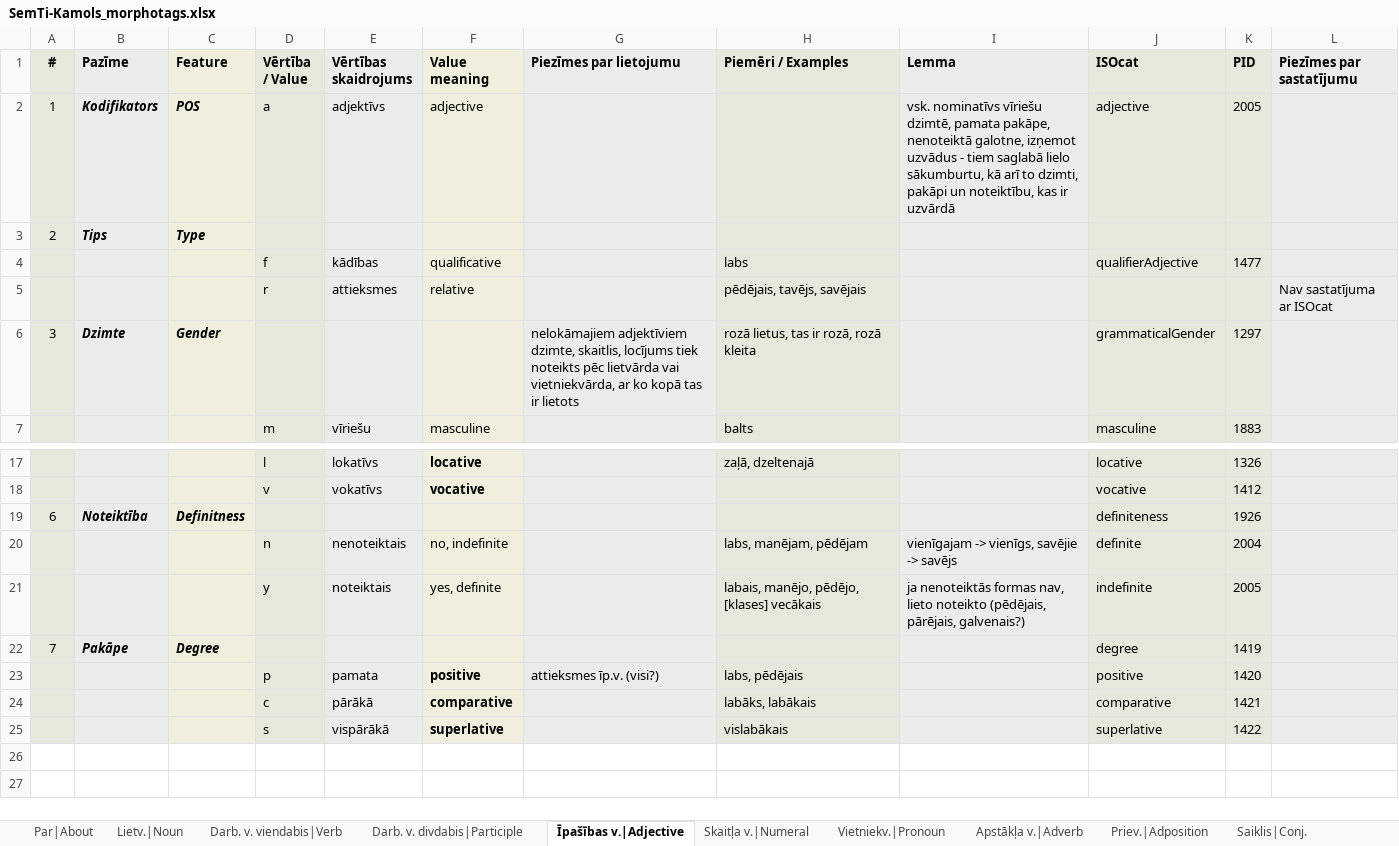
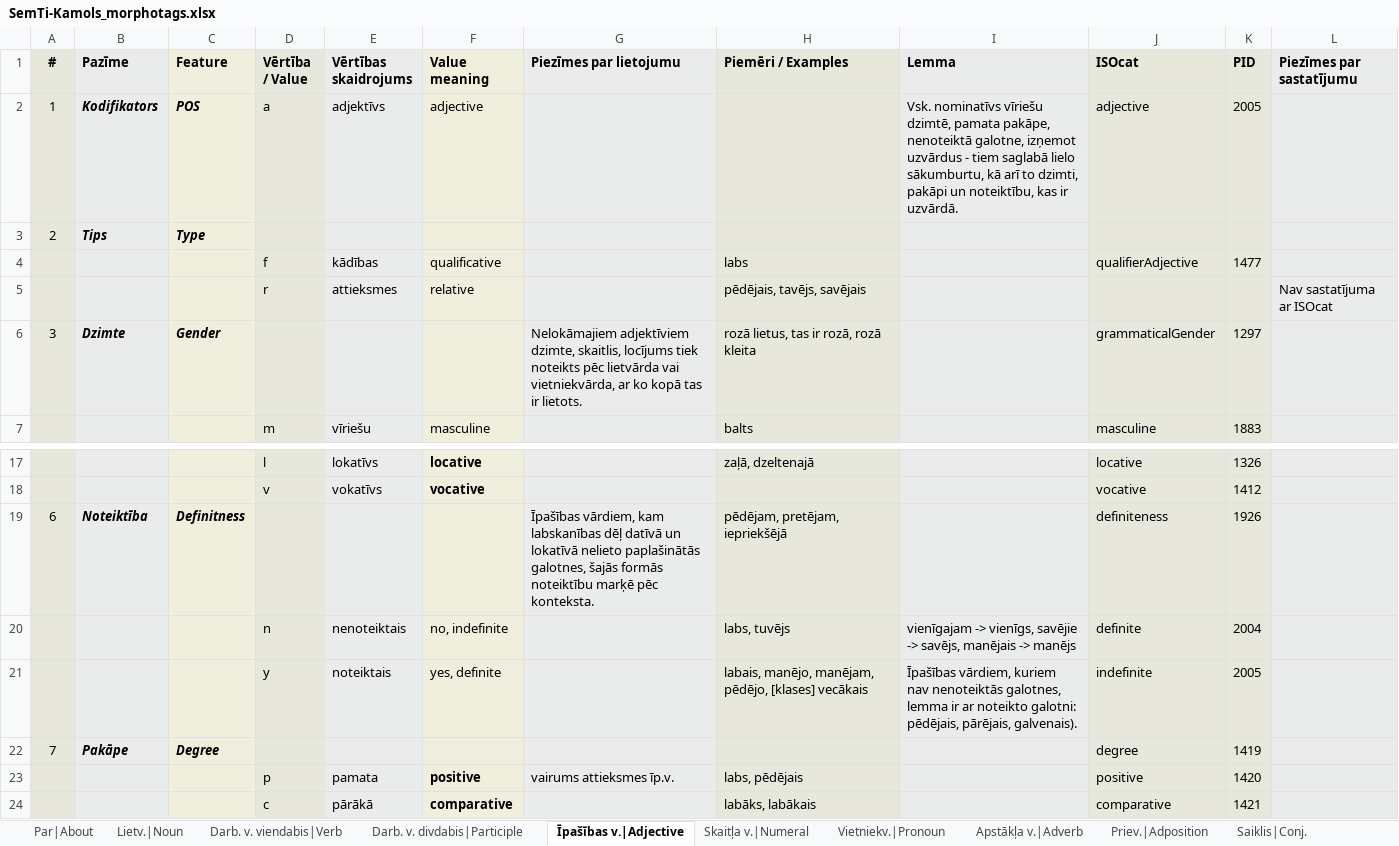
Before and after one commit to PeterisP/LVTagger, an Excel workbook: docs/SemTi-Kamols_morphotags.xlsx, sheet Īpašības v.|Adjective, drawn as a sheet; only a part is shown, gaps mark what is left out; the shorter side is filled out with more unchanged rows; values as stored, in another font and other column widths than the file's, no borders; the diff names each change by its address in the sheet, - before the commit and + after, or states it on an @@ line.

```diff
--- a/docs/SemTi-Kamols_morphotags.xlsx (sheet Īpašības v.|Adjective)
+++ b/docs/SemTi-Kamols_morphotags.xlsx (sheet Īpašības v.|Adjective)
-I2 (Lemma): vsk. nominatīvs vīriešu dzimtē, pamata pakāpe, nenoteiktā galotne, izņemot uzvādus - tiem saglabā lielo sākumburtu, kā arī to dzimti, pakāpi un noteiktību, kas ir uzvārdā
+I2 (Lemma): Vsk. nominatīvs vīriešu dzimtē, pamata pakāpe, nenoteiktā galotne, izņemot uzvārdus - tiem saglabā lielo sākumburtu, kā arī to dzimti, pakāpi un noteiktību, kas ir uzvārdā.
-G6 (Piezīmes par lietojumu): nelokāmajiem adjektīviem dzimte, skaitlis, locījums tiek noteikts pēc lietvārda vai vietniekvārda, ar ko kopā tas ir lietots
+G6 (Piezīmes par lietojumu): Nelokāmajiem adjektīviem dzimte, skaitlis, locījums tiek noteikts pēc lietvārda vai vietniekvārda, ar ko kopā tas ir lietots.
-G19 (Piezīmes par lietojumu): (empty)
+G19 (Piezīmes par lietojumu): Īpašības vārdiem, kam labskanības dēļ datīvā un lokatīvā nelieto paplašinātās galotnes, šajās formās noteiktību marķē pēc konteksta.
-H19 (Piemēri / Examples): (empty)
+H19 (Piemēri / Examples): pēdējam, pretējam, iepriekšējā
-H20 (Piemēri / Examples): labs, manējam, pēdējam
+H20 (Piemēri / Examples): labs, tuvējs
-I20 (Lemma): …savējie -> savējs
+I20 (Lemma): …savējie -> savējs, manējais -> manējs
-H21 (Piemēri / Examples): labais, manējo, pēdējo, [klases]…
+H21 (Piemēri / Examples): labais, manējo, manējam, pēdējo, [klases]…
-I21 (Lemma): ja nenoteiktās formas nav, lieto noteikto (pēdējais, pārējais, galvenais?)
+I21 (Lemma): Īpašības vārdiem, kuriem nav nenoteiktās galotnes, lemma ir ar noteikto galotni: pēdējais, pārējais, galvenais).
-G23 (Piezīmes par lietojumu): attieksmes īp.v. (visi?)
+G23 (Piezīmes par lietojumu): vairums attieksmes īp.v.
```
Also changed, not shown: sheet Darb. v. divdabis|Participle, sheet Darb. v. viendabis|Verb, sheet Lietv.|Noun, sheet Vēsture|History, sheet Pieturz.|Punct., sheet Apstākļa v.|Adverb, 2 more sheets, charts or pictures, 12 other files.
